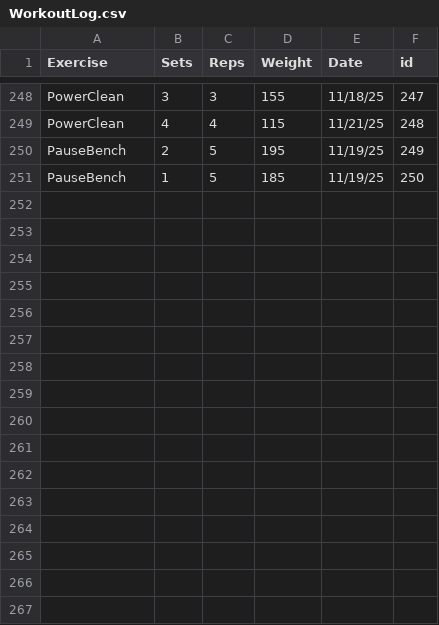
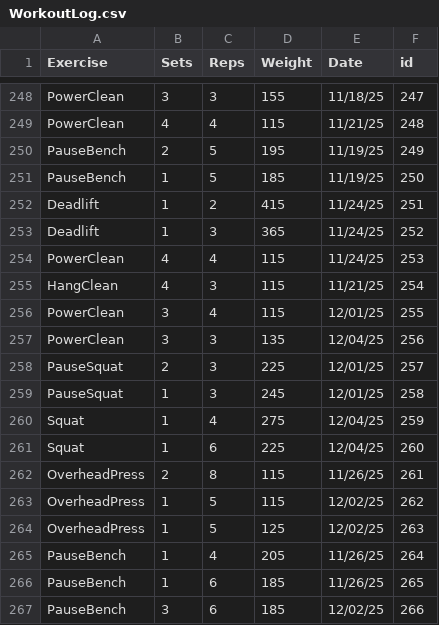
Before and after one commit to leegg713/PythonWorkoutLog, a CSV file: WorkoutLog.csv, drawn as a sheet; only a part is shown, gaps mark what is left out; the diff names each change by its address in the sheet, - before the commit and + after, or states it on an @@ line.

```diff
--- a/WorkoutLog.csv
+++ b/WorkoutLog.csv
+row 252: Deadlift | 1 | 2 | 415 | 11/24/25 | 251
+row 253: Deadlift | 1 | 3 | 365 | 11/24/25 | 252
+row 254: PowerClean | 4 | 4 | 115 | 11/24/25 | 253
+row 255: HangClean | 4 | 3 | 115 | 11/21/25 | 254
+row 256: PowerClean | 3 | 4 | 115 | 12/01/25 | 255
+row 257: PowerClean | 3 | 3 | 135 | 12/04/25 | 256
+row 258: PauseSquat | 2 | 3 | 225 | 12/01/25 | 257
+row 259: PauseSquat | 1 | 3 | 245 | 12/01/25 | 258
+row 260: Squat | 1 | 4 | 275 | 12/04/25 | 259
+row 261: Squat | 1 | 6 | 225 | 12/04/25 | 260
+row 262: OverheadPress | 2 | 8 | 115 | 11/26/25 | 261
+row 263: OverheadPress | 1 | 5 | 115 | 12/02/25 | 262
+row 264: OverheadPress | 1 | 5 | 125 | 12/02/25 | 263
+row 265: PauseBench | 1 | 4 | 205 | 11/26/25 | 264
+row 266: PauseBench | 1 | 6 | 185 | 11/26/25 | 265
+row 267: PauseBench | 3 | 6 | 185 | 12/02/25 | 266
```
Also changed, not shown: 1 other file.
